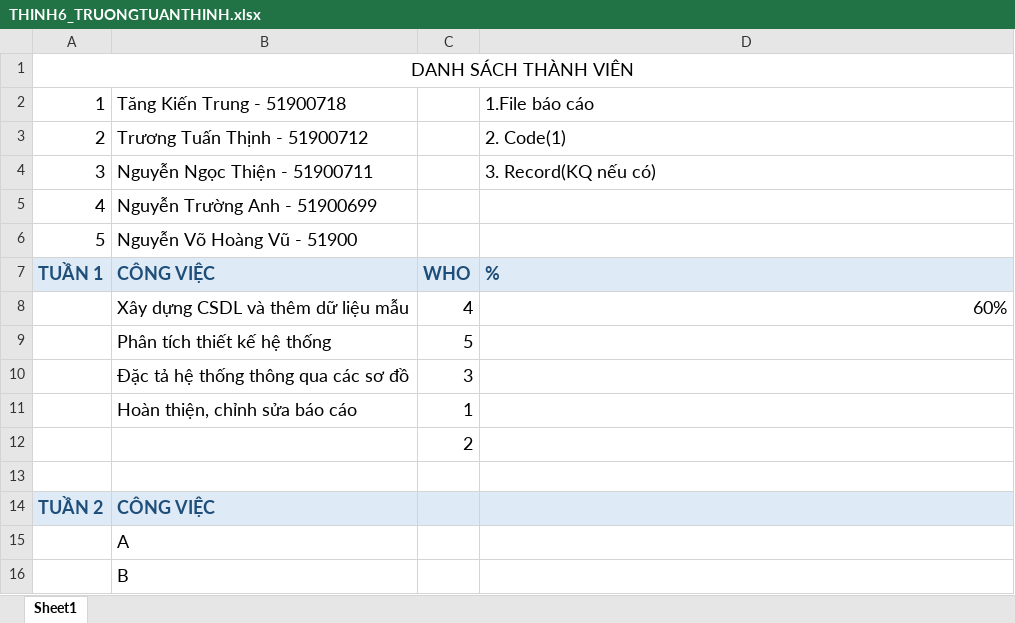
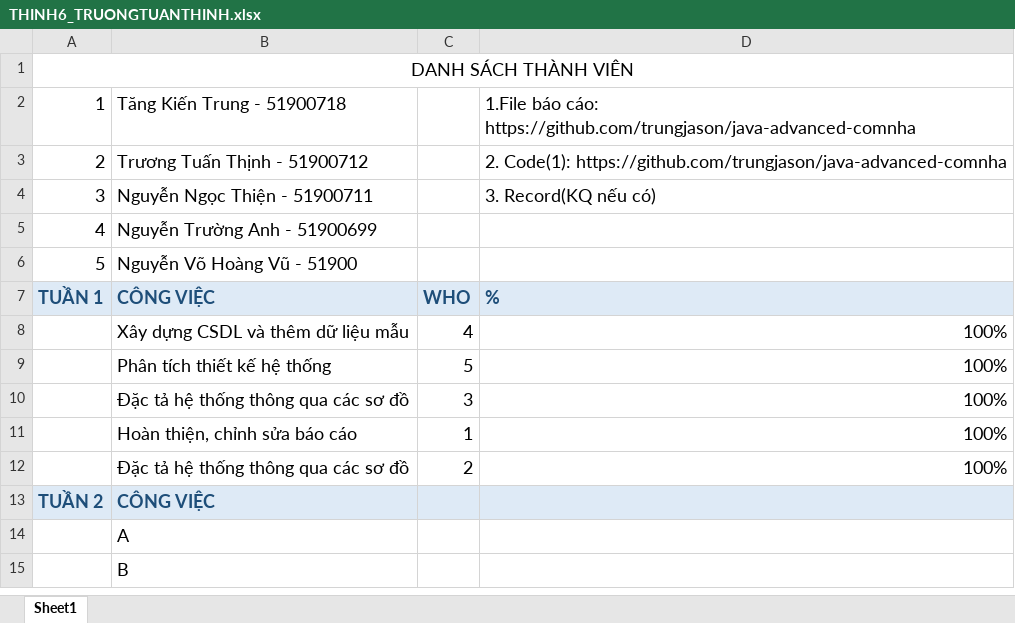
Before and after one commit to trungjason/java-advanced-comnha, an Excel workbook: THINH6_TRUONGTUANTHINH.xlsx, sheet Sheet1, drawn as a sheet; only a part is shown; values as stored, in another font and other column widths than the file's, no borders; removed rows and columns are numbered as before the commit, all else as after; the diff names each change by its address in the sheet, - before the commit and + after, or states it on an @@ line.

```diff
--- a/THINH6_TRUONGTUANTHINH.xlsx (sheet Sheet1)
+++ b/THINH6_TRUONGTUANTHINH.xlsx (sheet Sheet1)
-D2: 1.File báo cáo
+D2: 1.File báo cáo: https://github.com/trungjason/java-advanced-comnha
-D3: 2. Code(1)
+D3: 2. Code(1): https://github.com/trungjason/java-advanced-comnha
-D8: 60%
+D8: 100%
-D9:D11: (empty)
+D9:D11: 100%
-row 12:  |  | 2
-row 12: (empty)
+row 12:  | Đặc tả hệ thống thông qua các sơ đồ | 2 | 100%
```
Also changed, not shown: 1 other file.
